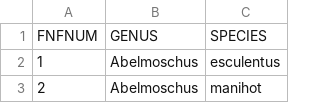
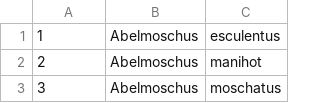
Before and after one commit to ShinyMeltan/PhytoFinder, a CSV file: data/Scientific_names.csv, drawn as a sheet; only a part is shown; the shorter side is filled out with more unchanged rows; the diff names each change by its address in the sheet, - before the commit and + after, or states it on an @@ line.

Commit message:
Remove header row from Scientific Names CSV

```diff
--- a/data/Scientific_names.csv
+++ b/data/Scientific_names.csv
-row 1: FNFNUM | GENUS | SPECIES
```
